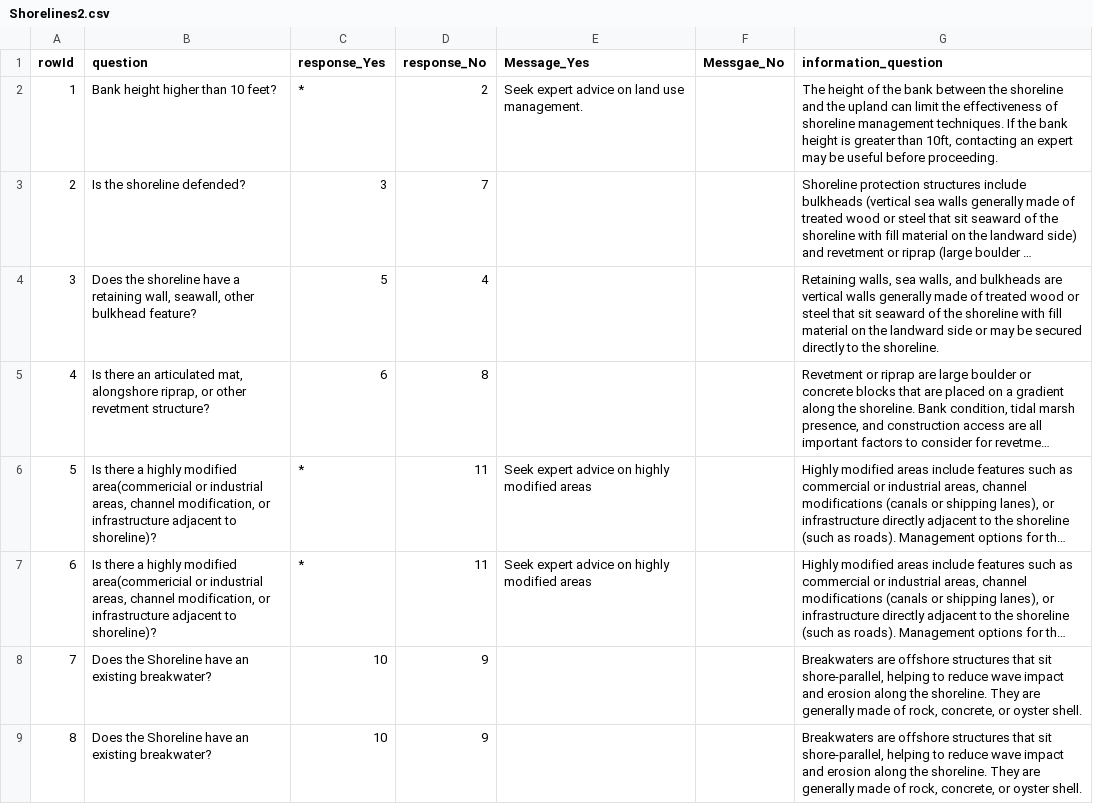
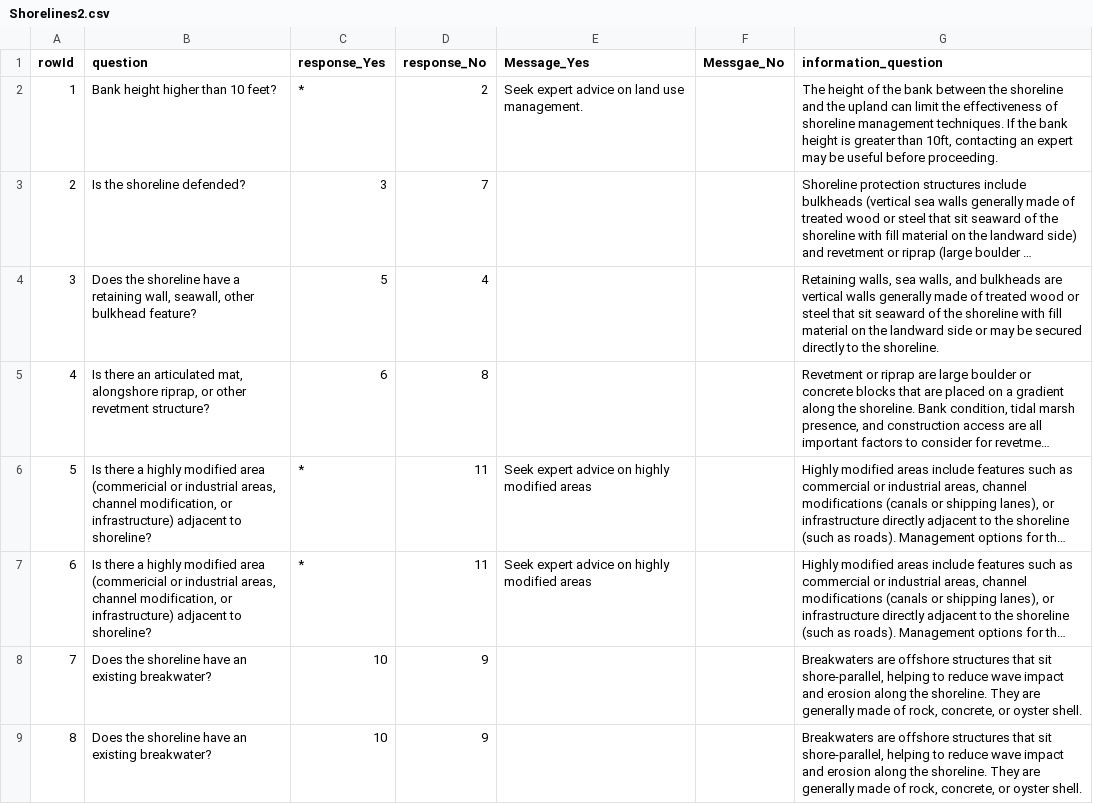
Before and after one commit to sedama29/HRI_Living_Shoreline_Model, a CSV file: data/Shorelines2.csv, drawn as a sheet; only a part is shown; long unchanged cells end in …; the diff covers the shown part only; the diff names each change by its address in the sheet, - before the commit and + after, or states it on an @@ line.

```diff
--- a/data/Shorelines2.csv
+++ b/data/Shorelines2.csv
-B6:B7 (question): …highly modified area(commericial or industrial areas, channel modification, or infrastructure adjacent to shoreline)?
+B6:B7 (question): …highly modified area (commericial or industrial areas, channel modification, or infrastructure) adjacent to shoreline?
-B8:B9 (question): Does the Shoreline have an…
+B8:B9 (question): Does the shoreline have an…
```
Also changed, not shown: 6 edited cells elsewhere in this file, 4 other files.
